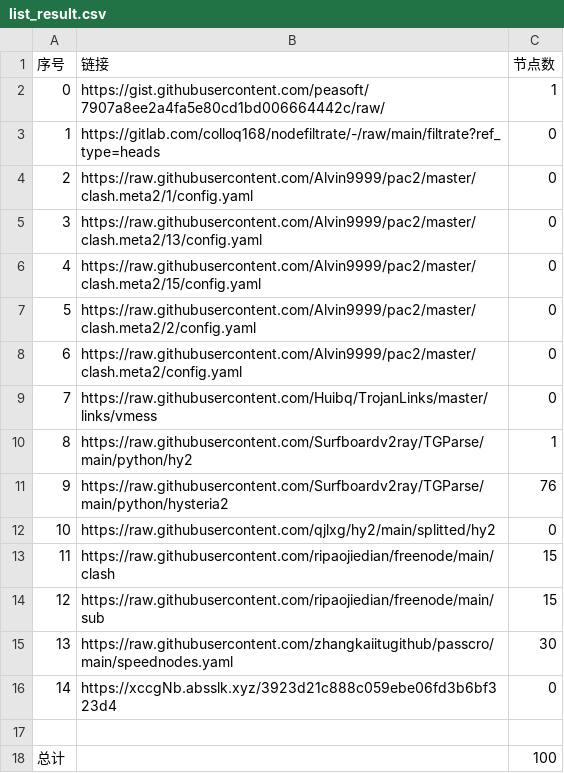
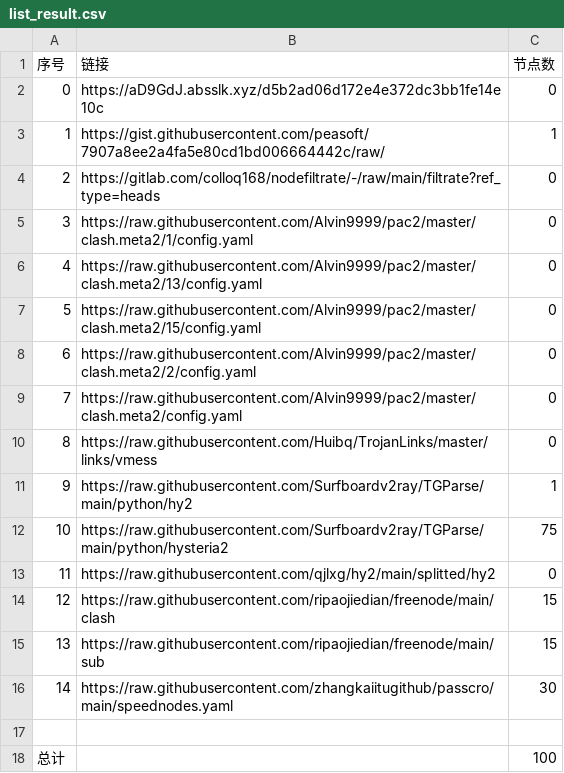
Before and after one commit to a56296909/NoMoreWalls, a CSV file: list_result.csv, drawn as a sheet; removed rows and columns are numbered as before the commit, all else as after; the diff names each change by its address in the sheet, - before the commit and + after, or states it on an @@ line.

```diff
--- a/list_result.csv
+++ b/list_result.csv
+row 2: 0 | https://aD9GdJ.absslk.xyz/d5b2ad06d172e4e372dc3bb1fe14e10c | 0
@@ column A (序号) renumbered between rows 3 and 16 @@
-C12 (节点数): 76
+C12 (节点数): 75
-row 16: 14 | https://xccgNb.absslk.xyz/3923d21c888c059ebe06fd3b6bf323d4 | 0
```
Also changed, not shown: 6 other files.
